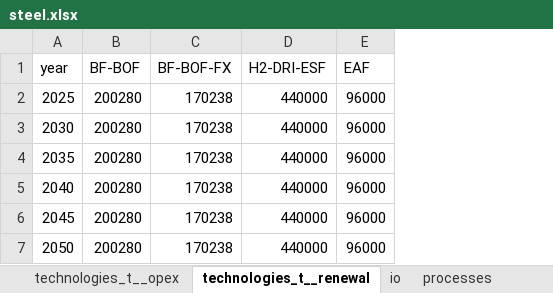
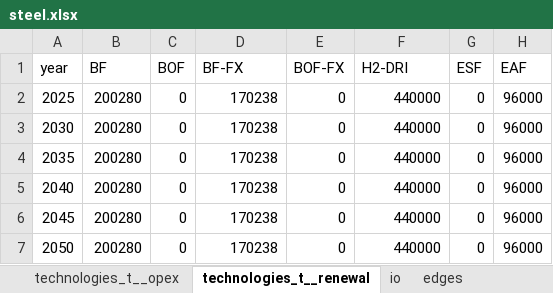
Before and after one commit to iam-hongsanghyun/pathwise, an Excel workbook: frontend/pathwise/public/examples/steel.xlsx, sheet technologies_t__renewal, drawn as a sheet; values as stored, in another font and other column widths than the file's, no borders; addresses are those after the commit; the diff names each change by its address in the sheet, - before the commit and + after, or states it on an @@ line.

```diff
--- a/frontend/pathwise/public/examples/steel.xlsx (sheet technologies_t__renewal)
+++ b/frontend/pathwise/public/examples/steel.xlsx (sheet technologies_t__renewal)
+sheet tab: edges
+column C (BOF), rows 2-7: all 0
+column E (BOF-FX), rows 2-7: all 0
+column G (ESF), rows 2-7: all 0
-B1: BF-BOF
+B1: BF
-D1: BF-BOF-FX
+D1: BF-FX
-F1: H2-DRI-ESF
+F1: H2-DRI
```
Also changed, not shown: sheet processes, sheet io, sheet transitions, sheet technologies_t__capex, sheet technologies_t__opex, sheet technologies, 2 more sheets, 1 other file.
